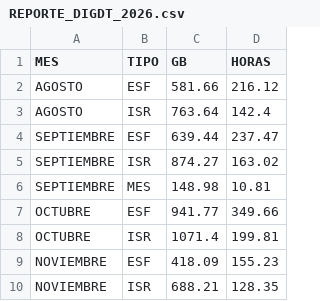
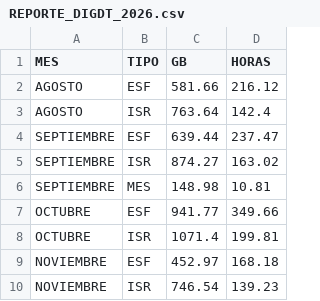
Before and after one commit to sebastianVP/DATASETS_CLASE, a CSV file: REPORTE_DIGDT_2026.csv, drawn as a sheet.

```diff
--- a/REPORTE_DIGDT_2026.csv
+++ b/REPORTE_DIGDT_2026.csv
@@ -8,3 +8,3 @@ OCTUBRE,ESF,941.77,349.66
 OCTUBRE,ISR,1071.4,199.81
-NOVIEMBRE,ESF,418.09,155.23
-NOVIEMBRE,ISR,688.21,128.35
+NOVIEMBRE,ESF,452.97,168.18
+NOVIEMBRE,ISR,746.54,139.23
```
Also changed, not shown: REPORTE_AUTOMATIZADO_2026.csv.
